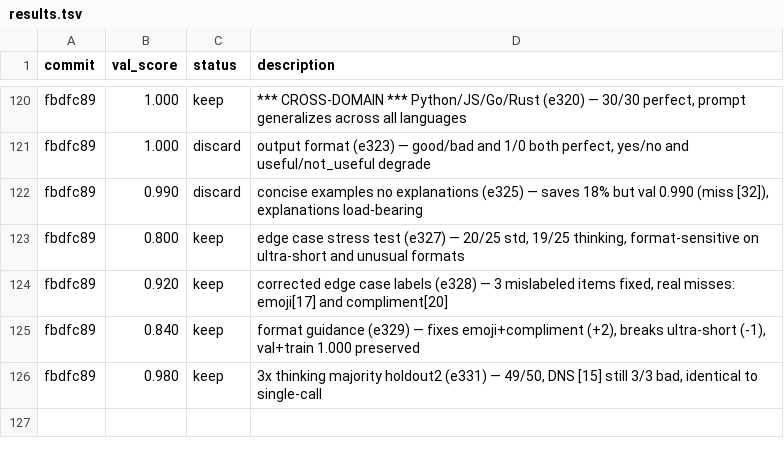
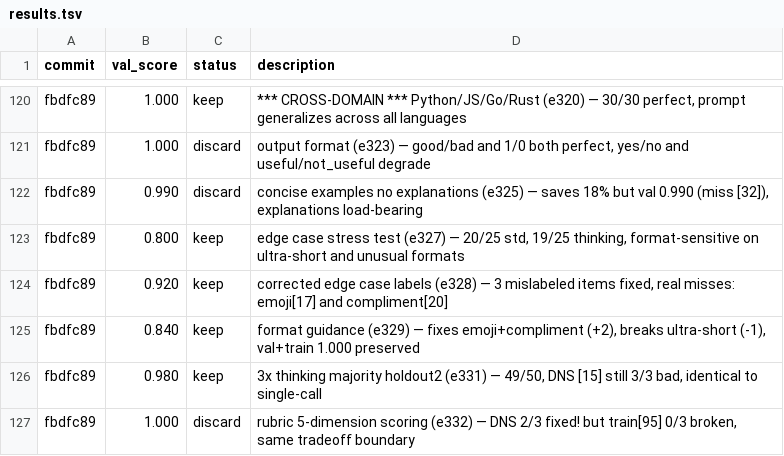
Before and after one commit to prsabahrami/voice-ai-research, a TSV file: gepa/results.tsv, drawn as a sheet; only a part is shown, gaps mark what is left out.

```diff
--- a/gepa/results.tsv
+++ b/gepa/results.tsv
@@ -126 +126,2 @@ fbdfc89	0.840	keep	format guidance (e329) — fixes emoji+compliment (+2), break
 fbdfc89	0.980	keep	3x thinking majority holdout2 (e331) — 49/50, DNS [15] still 3/3 bad, identical to single-call
+fbdfc89	1.000	discard	rubric 5-dimension scoring (e332) — DNS 2/3 fixed! but train[95] 0/3 broken, same tradeoff boundary
```
Also changed, not shown: 1 other file.
